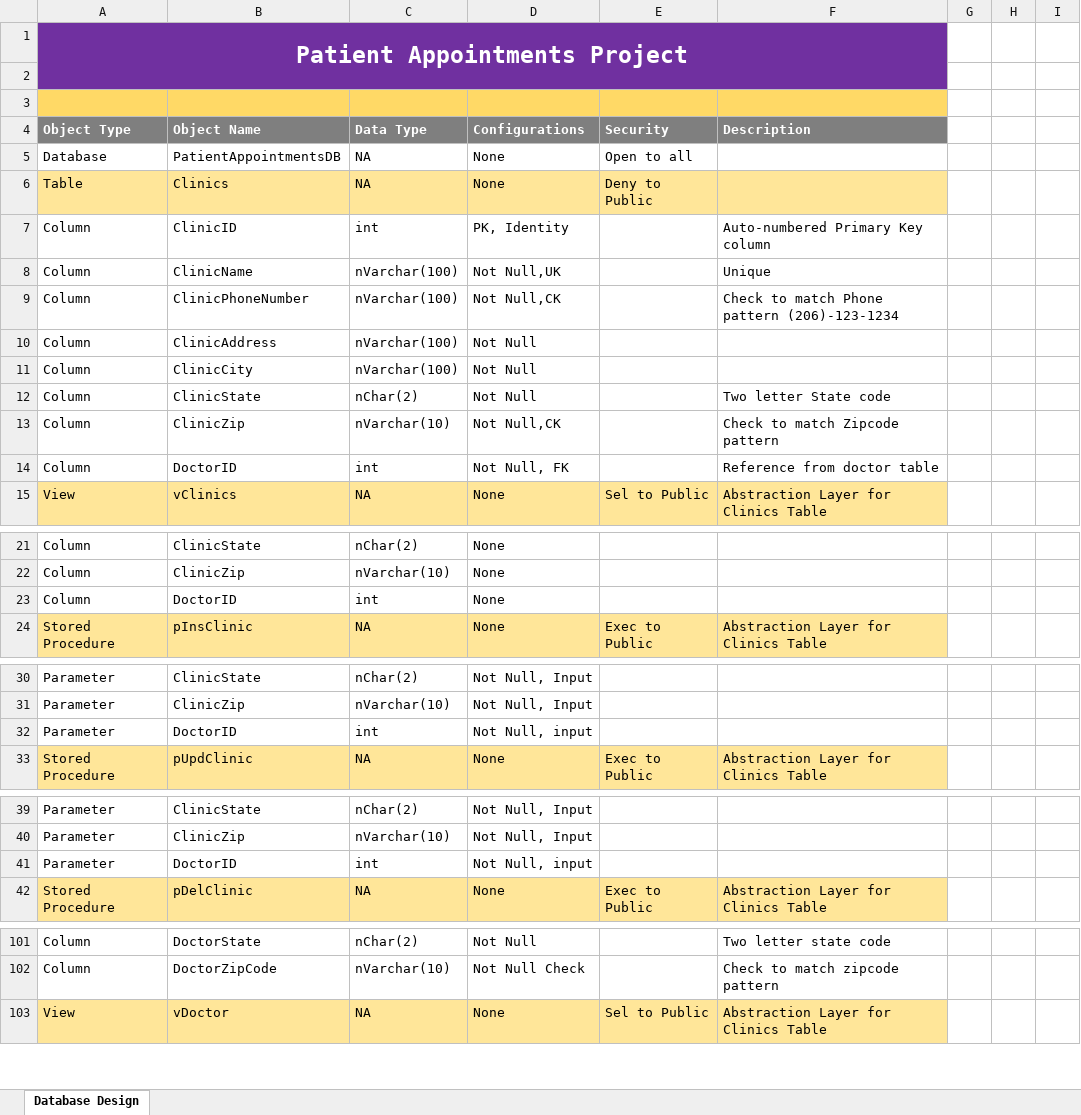
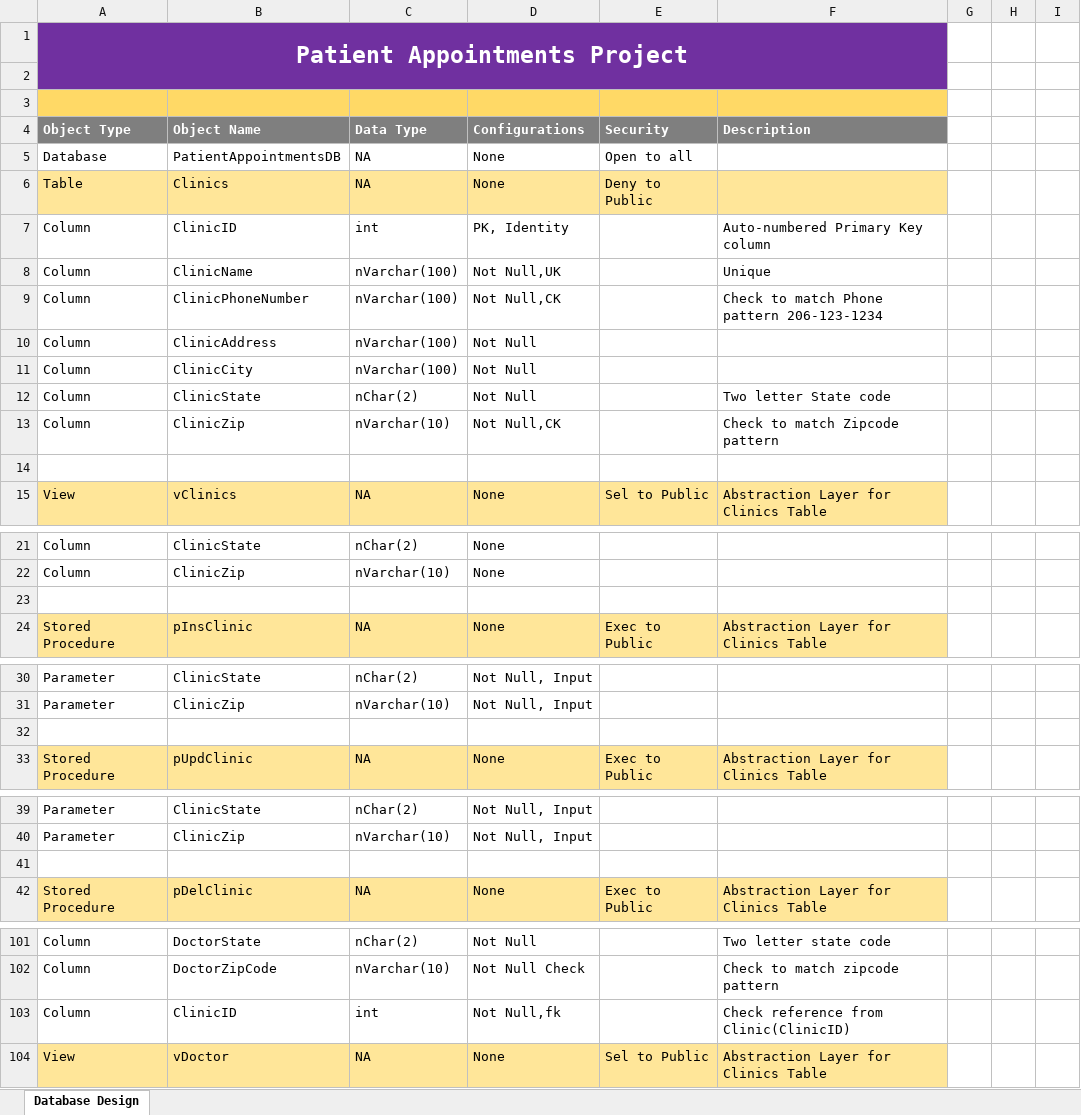
Before and after one commit to allan918/Info340-Final, an Excel workbook: Info340Project-XifeiWang/Milestone 01 - Database Plan/DeveloperDocument.xlsx, sheet Database Design, drawn as a sheet; only a part is shown, gaps mark what is left out; values as stored, in another font and other column widths than the file's, no borders; the diff covers the shown part only; the diff names each change by its address in the sheet, - before the commit and + after, or states it on an @@ line.

Commit message:
Completed all code and inserted fake data from mockroo

```diff
--- a/Info340Project-XifeiWang/Milestone 01 - Database Plan/DeveloperDocument.xlsx (sheet Database Design)
+++ b/Info340Project-XifeiWang/Milestone 01 - Database Plan/DeveloperDocument.xlsx (sheet Database Design)
-F9 (Description): Check to match Phone pattern (206)-123-1234
+F9 (Description): Check to match Phone pattern 206-123-1234
-row 14: Column | DoctorID | int | Not Null, FK |  | Reference from doctor table
+row 14: (empty)
-row 23: Column | DoctorID | int | None
+row 23: (empty)
-row 32: Parameter | DoctorID | int | Not Null, input
+row 32: (empty)
-row 41: Parameter | DoctorID | int | Not Null, input
+row 41: (empty)
+row 103: Column | ClinicID | int | Not Null,fk |  | Check reference from Clinic(ClinicID)
```
Also changed, not shown: 3 added rows elsewhere in this sheet, 5 other files.
